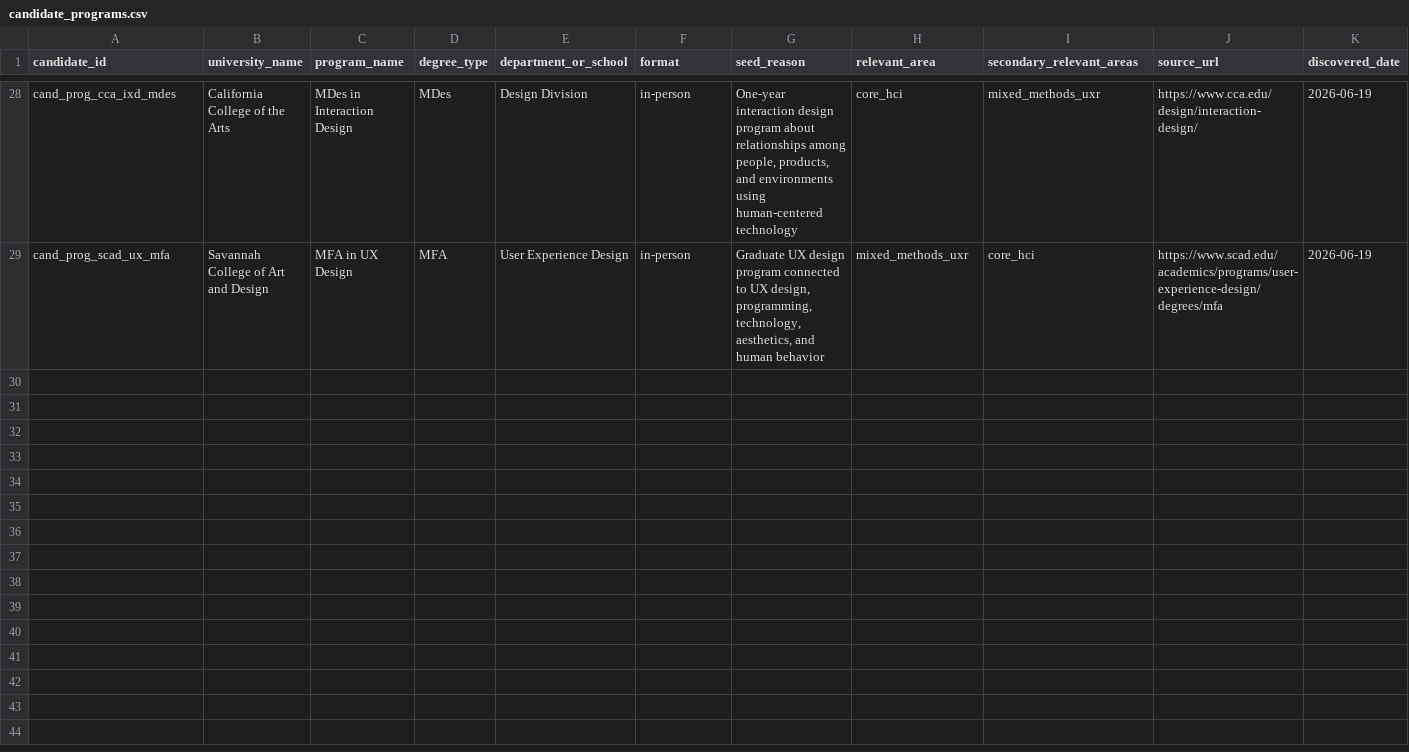
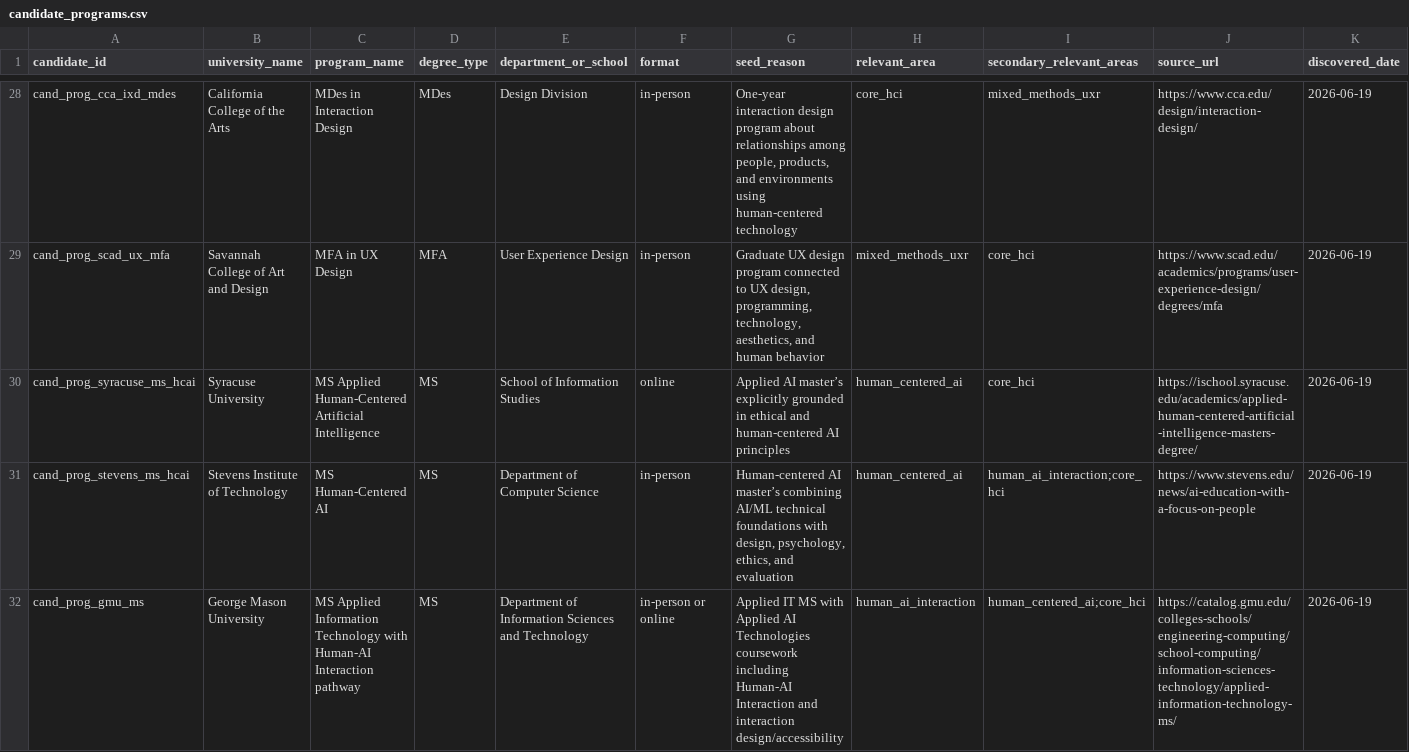
Before and after one commit to janeturovskaya/hci-hai-program-database, a CSV file: data/candidates/candidate_programs.csv, drawn as a sheet; only a part is shown, gaps mark what is left out; rows hold the shown columns only; the diff covers the shown part only; the diff names each change by its address in the sheet, - before the commit and + after, or states it on an @@ line.

Commit message:
Fill HAI candidate landscape gaps

```diff
--- a/data/candidates/candidate_programs.csv
+++ b/data/candidates/candidate_programs.csv
+row 30: cand_prog_syracuse_ms_hcai | Syracuse University | MS Applied Human-Centered Artificial Intelligence | MS | School of Information Studies | online | Applied AI master’s explicitly grounded in ethical and human-centered AI principles | human_centered_ai | core_hci | https://ischool.syracuse.edu/academics/applied-human-centered-artificial-intelligence-masters-degree/ | 2026-06-19
+row 31: cand_prog_stevens_ms_hcai | Stevens Institute of Technology | MS Human-Centered AI | MS | Department of Computer Science | in-person | Human-centered AI master’s combining AI/ML technical foundations with design, psychology, ethics, and evaluation | human_centered_ai | human_ai_interaction;core_hci | https://www.stevens.edu/news/ai-education-with-a-focus-on-people | 2026-06-19
+row 32: cand_prog_gmu_ms | George Mason University | MS Applied Information Technology with Human-AI Interaction pathway | MS | Department of Information Sciences and Technology | in-person or online | Applied IT MS with Applied AI Technologies coursework including Human-AI Interaction and interaction design/accessibility | human_ai_interaction | human_centered_ai;core_hci | https://catalog.gmu.edu/colleges-schools/engineering-computing/school-computing/information-sciences-technology/applied-information-technology-ms/ | 2026-06-19
```
Also changed, not shown: 7 added rows elsewhere in this file, data/candidates/candidate_universities.csv, 4 other files.
